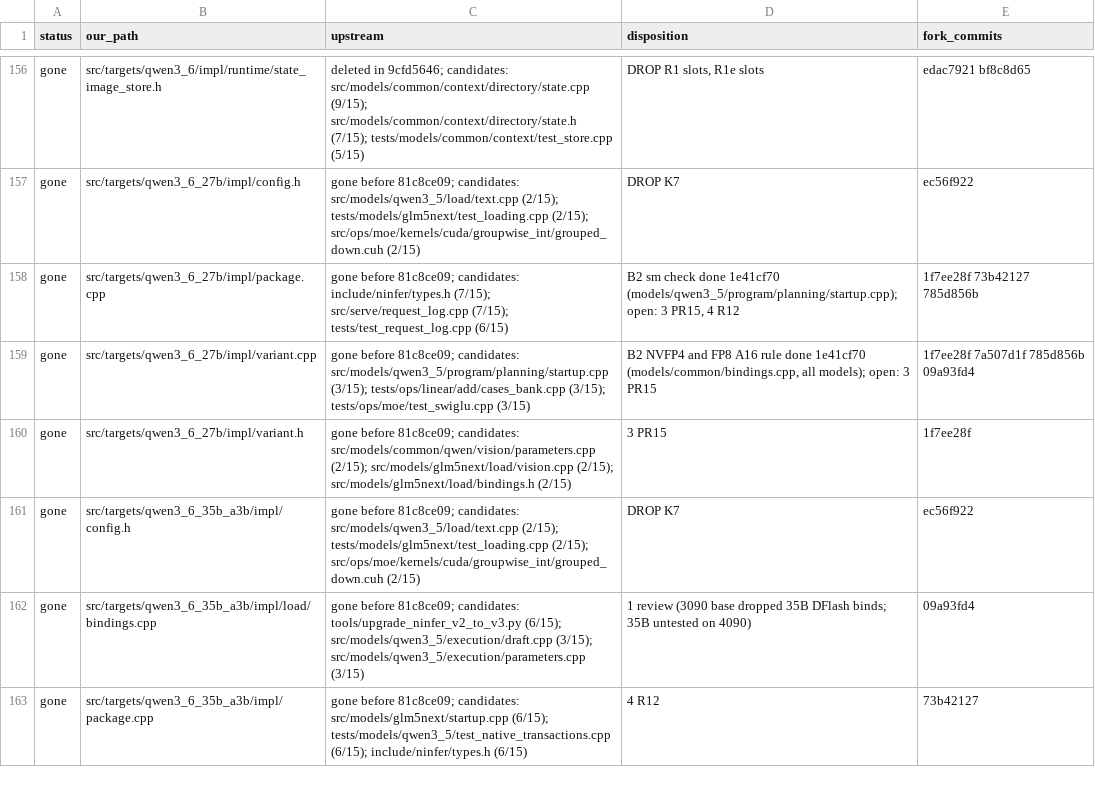
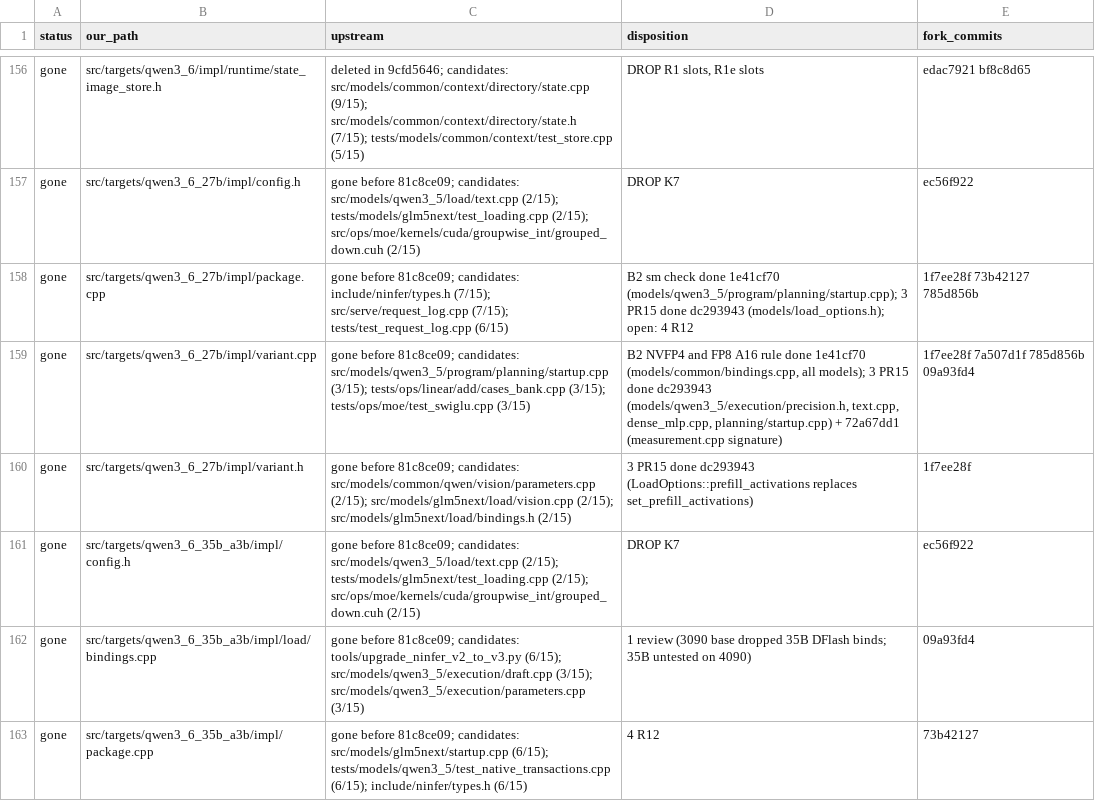
Before and after one commit to sergiuszm/ninfer-4090, a TSV file: docs/maintainer/catchup-4-filemap.tsv, drawn as a sheet; only a part is shown, gaps mark what is left out; the diff covers the shown part only.

Commit message:
docs(maintainer): map the stage 3 PR #15 files
Every catch-up #4 file map row with a PR #15 item now names its new
home on 1882c6ad and the commit that carried or dissolved it. The same
dispositions are in the coordinator's overrides-stage3.tsv for a map
regeneration.

```diff
--- a/docs/maintainer/catchup-4-filemap.tsv
+++ b/docs/maintainer/catchup-4-filemap.tsv
@@ -157,5 +157,5 @@ gone	src/targets/qwen3_6/impl/runtime/state_image_store.h	deleted in 9cfd5646; c
 gone	src/targets/qwen3_6_27b/impl/config.h	gone before 81c8ce09; candidates: src/models/qwen3_5/load/text.cpp (2/15); tests/models/glm5next/test_loading.cpp (2/15); src/ops/moe/kernels/cuda/groupwise_int/grouped_down.cuh (2/15)	DROP K7	ec56f922
-gone	src/targets/qwen3_6_27b/impl/package.cpp	gone before 81c8ce09; candidates: include/ninfer/types.h (7/15); src/serve/request_log.cpp (7/15); tests/test_request_log.cpp (6/15)	B2 sm check done 1e41cf70 (models/qwen3_5/program/planning/startup.cpp); open: 3 PR15, 4 R12	1f7ee28f 73b42127 785d856b
-gone	src/targets/qwen3_6_27b/impl/variant.cpp	gone before 81c8ce09; candidates: src/models/qwen3_5/program/planning/startup.cpp (3/15); tests/ops/linear/add/cases_bank.cpp (3/15); tests/ops/moe/test_swiglu.cpp (3/15)	B2 NVFP4 and FP8 A16 rule done 1e41cf70 (models/common/bindings.cpp, all models); open: 3 PR15	1f7ee28f 7a507d1f 785d856b 09a93fd4
-gone	src/targets/qwen3_6_27b/impl/variant.h	gone before 81c8ce09; candidates: src/models/common/qwen/vision/parameters.cpp (2/15); src/models/glm5next/load/vision.cpp (2/15); src/models/glm5next/load/bindings.h (2/15)	3 PR15	1f7ee28f
+gone	src/targets/qwen3_6_27b/impl/package.cpp	gone before 81c8ce09; candidates: include/ninfer/types.h (7/15); src/serve/request_log.cpp (7/15); tests/test_request_log.cpp (6/15)	B2 sm check done 1e41cf70 (models/qwen3_5/program/planning/startup.cpp); 3 PR15 done dc293943 (models/load_options.h); open: 4 R12	1f7ee28f 73b42127 785d856b
+gone	src/targets/qwen3_6_27b/impl/variant.cpp	gone before 81c8ce09; candidates: src/models/qwen3_5/program/planning/startup.cpp (3/15); tests/ops/linear/add/cases_bank.cpp (3/15); tests/ops/moe/test_swiglu.cpp (3/15)	B2 NVFP4 and FP8 A16 rule done 1e41cf70 (models/common/bindings.cpp, all models); 3 PR15 done dc293943 (models/qwen3_5/execution/precision.h, text.cpp, dense_mlp.cpp, planning/startup.cpp) + 72a67dd1 (measurement.cpp signature)	1f7ee28f 7a507d1f 785d856b 09a93fd4
+gone	src/targets/qwen3_6_27b/impl/variant.h	gone before 81c8ce09; candidates: src/models/common/qwen/vision/parameters.cpp (2/15); src/models/glm5next/load/vision.cpp (2/15); src/models/glm5next/load/bindings.h (2/15)	3 PR15 done dc293943 (LoadOptions::prefill_activations replaces set_prefill_activations)	1f7ee28f
 gone	src/targets/qwen3_6_35b_a3b/impl/config.h	gone before 81c8ce09; candidates: src/models/qwen3_5/load/text.cpp (2/15); tests/models/glm5next/test_loading.cpp (2/15); src/ops/moe/kernels/cuda/groupwise_int/grouped_down.cuh (2/15)	DROP K7	ec56f922
```
Also changed, not shown: 71 edited cells elsewhere in this file.
